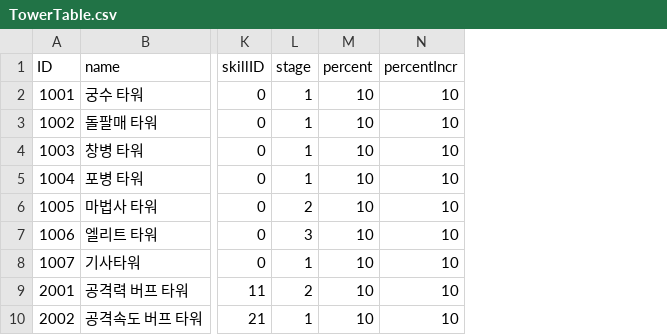
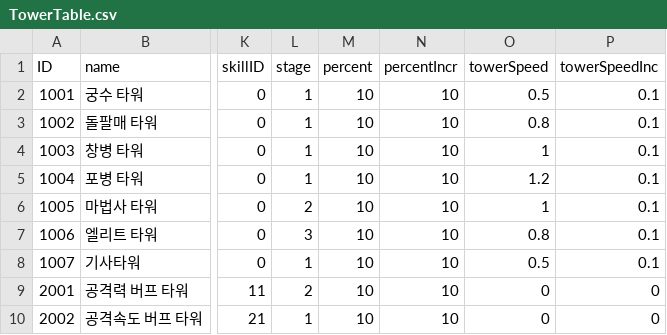
Before and after one commit to Kim-coding/Autocannon-Centre, a CSV file: Assets/Resources/Table/TowerTable.csv, drawn as a sheet; only a part is shown, gaps mark what is left out; the diff names each change by its address in the sheet, - before the commit and + after, or states it on an @@ line.

```diff
--- a/Assets/Resources/Table/TowerTable.csv
+++ b/Assets/Resources/Table/TowerTable.csv
+column O (towerSpeed), rows 2-10: 0.5 | 0.8 | 1 | 1.2 | 1 | 0.8 | 0.5 | 0 | 0
+column P (towerSpeedInc), rows 2-10: 0.1 | 0.1 | 0.1 | 0.1 | 0.1 | 0.1 | 0.1 | 0 | 0
```
Also changed, not shown: Assets/Resources/Table/SkillTable.csv, 9 other files.
